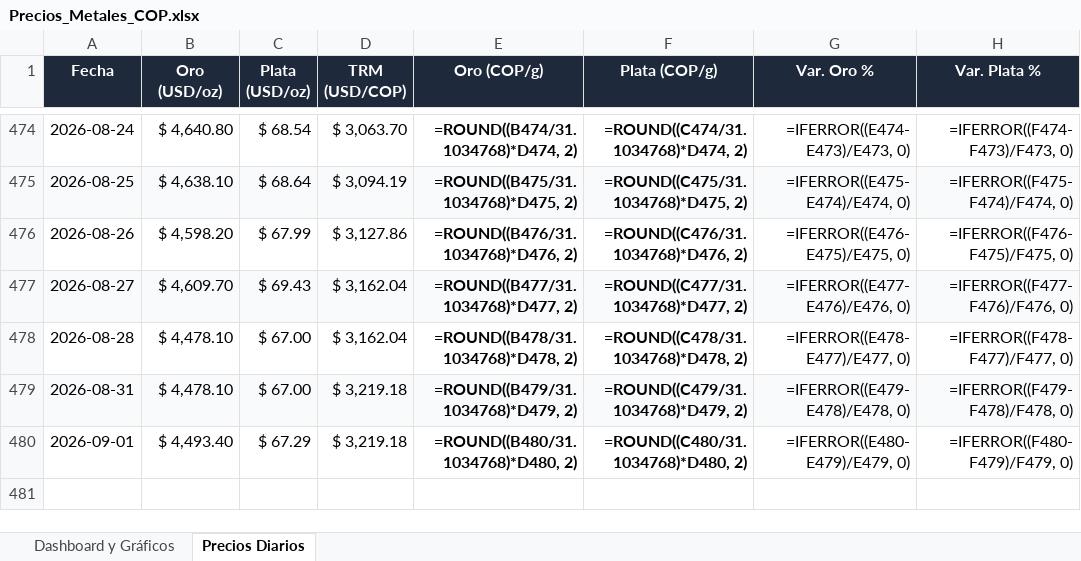
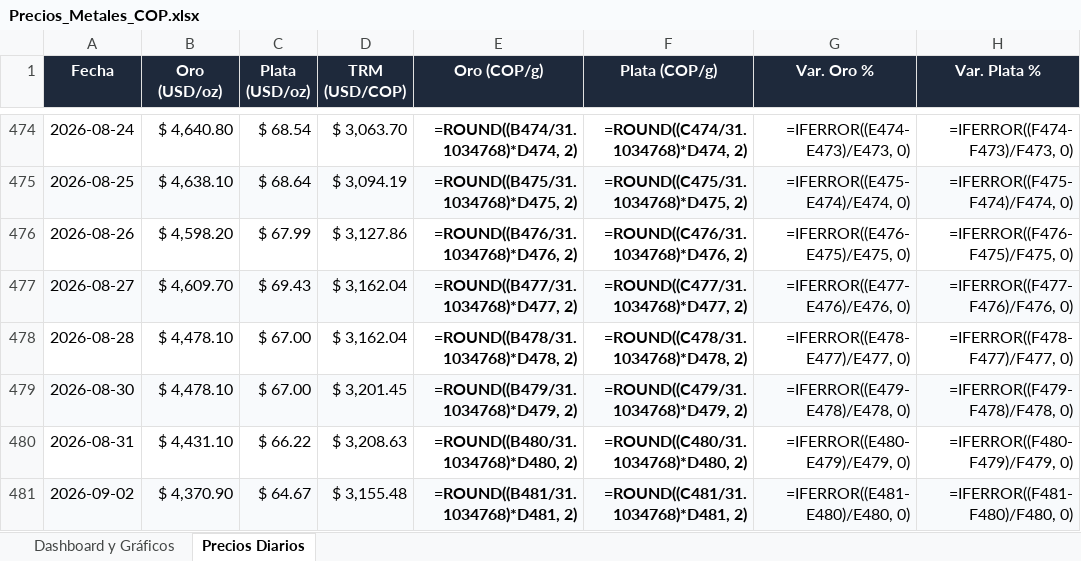
Before and after one commit to adrianquiroga/metales-cop, an Excel workbook: Precios_Metales_COP.xlsx, sheet Precios Diarios, drawn as a sheet; only a part is shown, gaps mark what is left out; values as stored, in another font and other column widths than the file's, no borders; formulas without a stored value are shown as written; the diff names each change by its address in the sheet, - before the commit and + after, or states it on an @@ line.

```diff
--- a/Precios_Metales_COP.xlsx (sheet Precios Diarios)
+++ b/Precios_Metales_COP.xlsx (sheet Precios Diarios)
-A479 (Fecha): 2026-08-31
+A479 (Fecha): 2026-08-30
-D479 (TRM (USD/COP)): $ 3,219.18
+D479 (TRM (USD/COP)): $ 3,201.45
-A480 (Fecha): 2026-09-01
+A480 (Fecha): 2026-08-31
-B480 (Oro (USD/oz)): $ 4,493.40
+B480 (Oro (USD/oz)): $ 4,431.10
-C480 (Plata (USD/oz)): $ 67.29
+C480 (Plata (USD/oz)): $ 66.22
-D480 (TRM (USD/COP)): $ 3,219.18
+D480 (TRM (USD/COP)): $ 3,208.63
+row 481: 2026-09-02 | $ 4,370.90 | $ 64.67 | $ 3,155.48 | =ROUND((B481/31.1034768)*D481, 2) | =ROUND((C481/31.1034768)*D481, 2) | =IFERROR((E481-E480)/E480, 0) | =IFERROR((F481-F480)/F480, 0)
```
Also changed, not shown: sheet Dashboard y Gráficos, charts or pictures, 2 other files.
